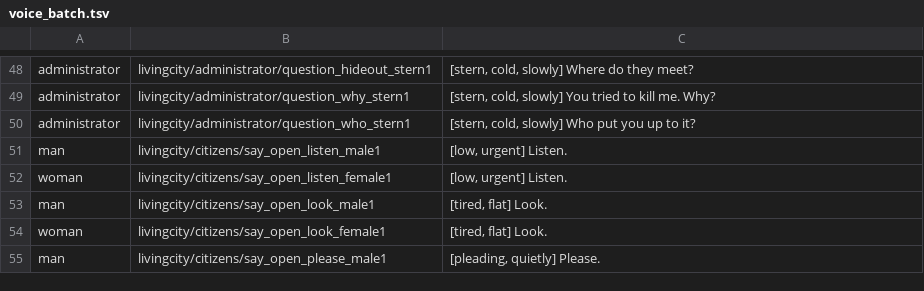
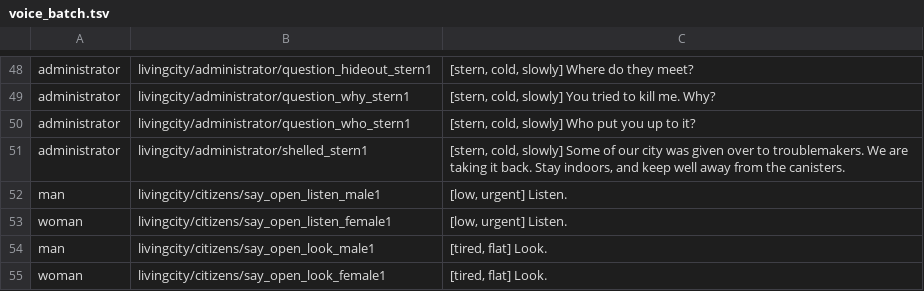
Before and after one commit to asbappe/LivingCity-RP, a TSV file: _dev/tools/voice_batch.tsv, drawn as a sheet; only a part is shown, gaps mark what is left out; the shorter side is filled out with more unchanged rows.

```diff
--- a/_dev/tools/voice_batch.tsv
+++ b/_dev/tools/voice_batch.tsv
@@ -50,2 +50,3 @@ administrator	livingcity/administrator/question_why_stern1	[stern, cold, slowly]
 administrator	livingcity/administrator/question_who_stern1	[stern, cold, slowly] Who put you up to it?
+administrator	livingcity/administrator/shelled_stern1	[stern, cold, slowly] Some of our city was given over to troublemakers. We are taking it back. Stay indoors, and keep well away from the canisters.
 man	livingcity/citizens/say_open_listen_male1	[low, urgent] Listen.
```
Also changed, not shown: 18 other files.
